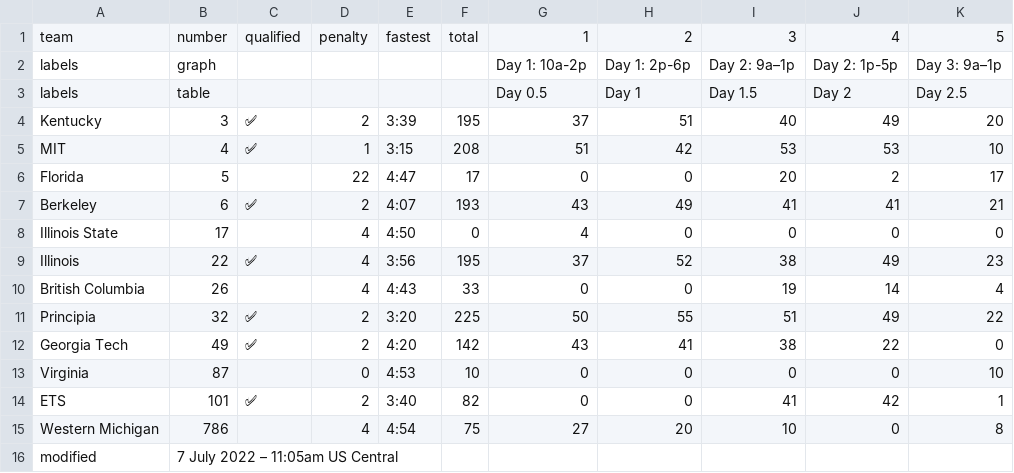
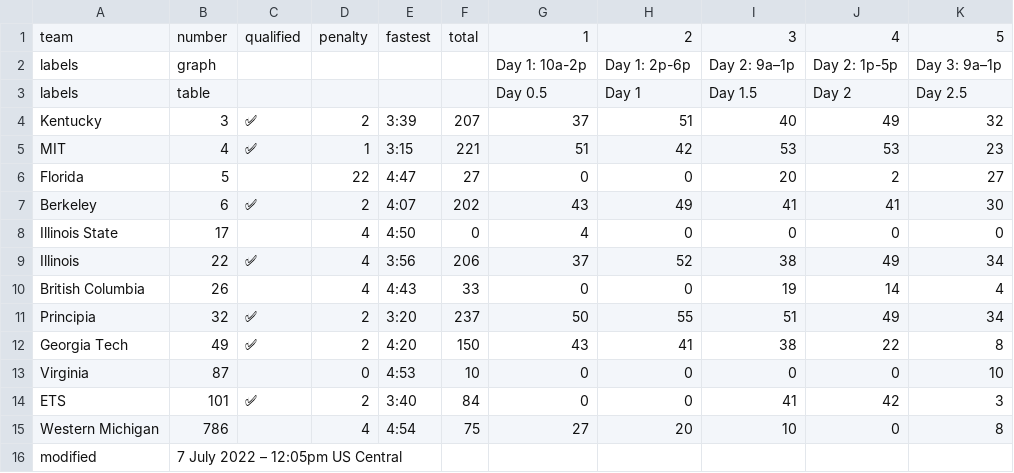
Before and after one commit to jtmullen/asc-fsgp-2022-results, a CSV file: _data/fsgp/sov.csv, drawn as a sheet.

Commit message:
SOV noon

```diff
--- a/_data/fsgp/sov.csv
+++ b/_data/fsgp/sov.csv
@@ -3,14 +3,14 @@ labels,graph,,,,,Day 1: 10a-2p,Day 1: 2p-6p,Day 2: 9a–1p,Day 2: 1p-5p,Day 3: 9
 labels,table,,,,,Day 0.5,Day 1,Day 1.5,Day 2,Day 2.5
-Kentucky,3,✅,2,3:39,195,37,51,40,49,20
-MIT,4,✅,1,3:15,208,51,42,53,53,10
-Florida,5,,22,4:47,17,0,0,20,2,17
-Berkeley,6,✅,2,4:07,193,43,49,41,41,21
+Kentucky,3,✅,2,3:39,207,37,51,40,49,32
+MIT,4,✅,1,3:15,221,51,42,53,53,23
+Florida,5,,22,4:47,27,0,0,20,2,27
+Berkeley,6,✅,2,4:07,202,43,49,41,41,30
 Illinois State,17,,4,4:50,0,4,0,0,0,0
-Illinois,22,✅,4,3:56,195,37,52,38,49,23
+Illinois,22,✅,4,3:56,206,37,52,38,49,34
 British Columbia,26,,4,4:43,33,0,0,19,14,4
-Principia,32,✅,2,3:20,225,50,55,51,49,22
-Georgia Tech,49,✅,2,4:20,142,43,41,38,22,0
+Principia,32,✅,2,3:20,237,50,55,51,49,34
+Georgia Tech,49,✅,2,4:20,150,43,41,38,22,8
 Virginia,87,,0,4:53,10,0,0,0,0,10
-ETS,101,✅,2,3:40,82,0,0,41,42,1
+ETS,101,✅,2,3:40,84,0,0,41,42,3
 Western Michigan,786,,4,4:54,75,27,20,10,0,8
-modified,7 July 2022 – 11:05am US Central,,,,,,,,,
+modified,7 July 2022 – 12:05pm US Central,,,,,,,,,
```
